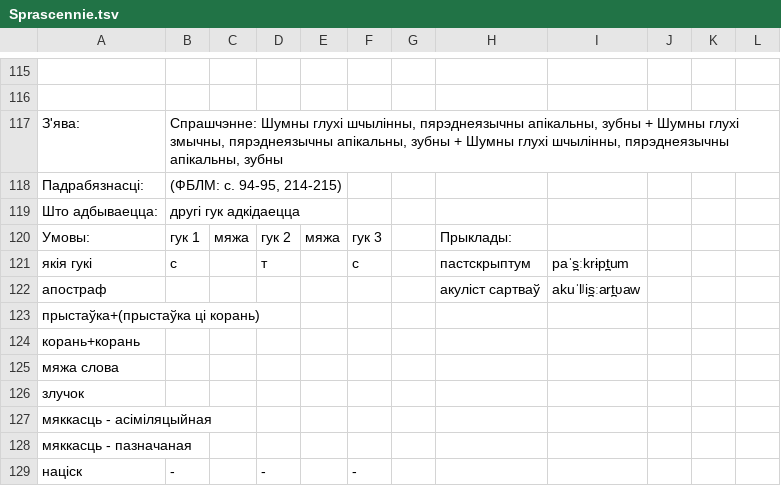
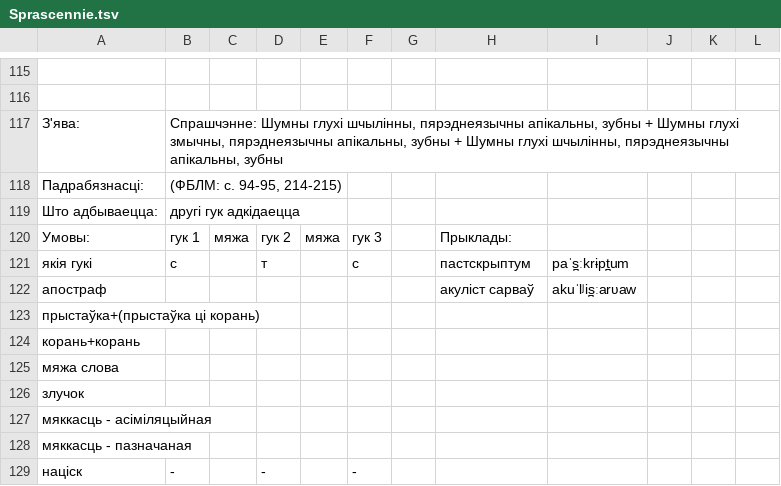
Before and after one commit to Belarus/BelG2P, a TSV file: src/Sprascennie.tsv, drawn as a sheet; only a part is shown, gaps mark what is left out.

```diff
--- a/src/Sprascennie.tsv
+++ b/src/Sprascennie.tsv
@@ -121,3 +121,3 @@
 якія гукі	с		т		с		пастскрыптум	paˈs̪ːkrɨpt̪um			
-апостраф							акуліст сартваў	akuˈlʲis̪ːart̪ʋaw			
+апостраф							акуліст сарваў	akuˈlʲis̪ːarʋaw			
 прыстаўка+(прыстаўка ці корань)											
```
Also changed, not shown: 5 other files.
